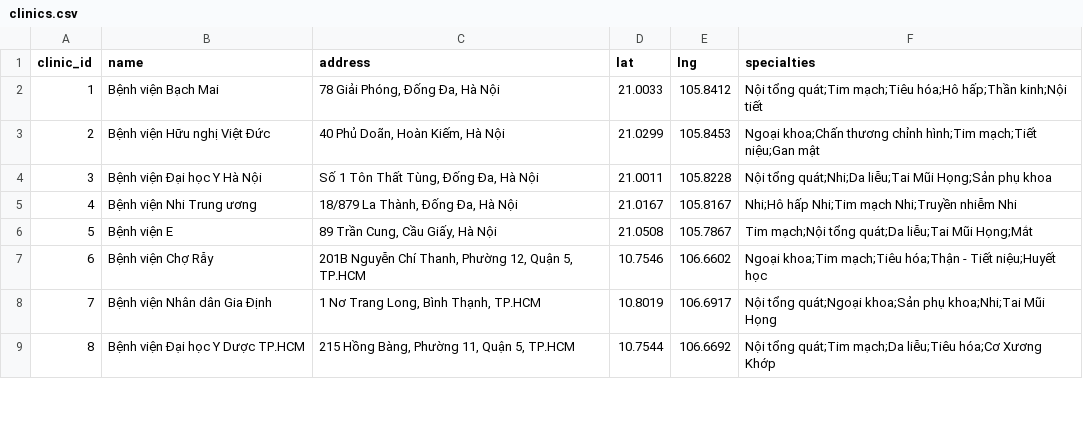
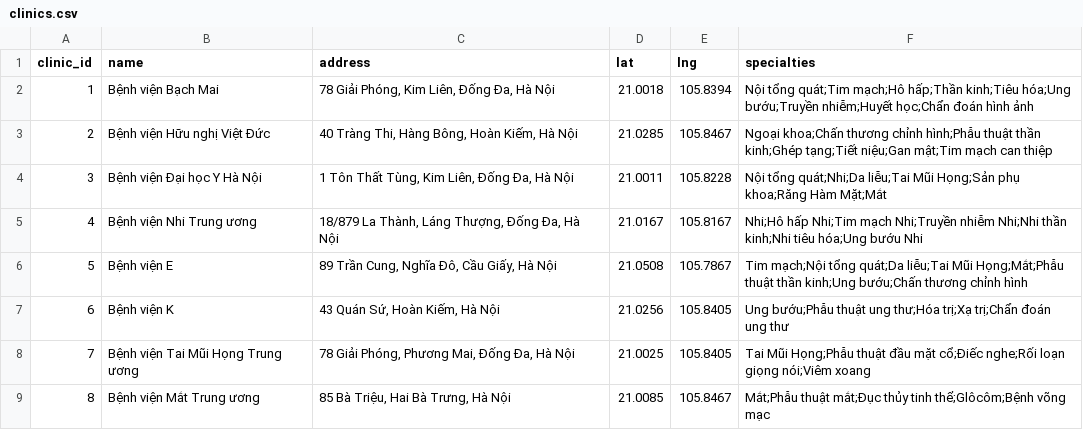
Before and after one commit to Shiroakiii085/MediBuk, a CSV file: data/clinics.csv, drawn as a sheet; only a part is shown; the diff covers the shown part only.

Commit message:
feat: update Hanoi hospitals data & add symptom autocomplete
- Update clinics.csv: 25 real Hanoi hospitals with accurate coordinates
- Update doctors.csv: 52 realistic doctor profiles with proper specialties
- Add symptoms.csv: 50 medical symptoms with severity/descriptions
- Add /api/symptoms endpoint for symptom search
- Add symptom autocomplete dropdown in booking page

```diff
--- a/data/clinics.csv
+++ b/data/clinics.csv
@@ -1,9 +1,9 @@
 clinic_id,name,address,lat,lng,specialties
-1,"Bệnh viện Bạch Mai","78 Giải Phóng, Đống Đa, Hà Nội",21.0033,105.8412,"Nội tổng quát;Tim mạch;Tiêu hóa;Hô hấp;Thần kinh;Nội tiết"
-2,"Bệnh viện Hữu nghị Việt Đức","40 Phủ Doãn, Hoàn Kiếm, Hà Nội",21.0299,105.8453,"Ngoại khoa;Chấn thương chỉnh hình;Tim mạch;Tiết niệu;Gan mật"
-3,"Bệnh viện Đại học Y Hà Nội","Số 1 Tôn Thất Tùng, Đống Đa, Hà Nội",21.0011,105.8228,"Nội tổng quát;Nhi;Da liễu;Tai Mũi Họng;Sản phụ khoa"
-4,"Bệnh viện Nhi Trung ương","18/879 La Thành, Đống Đa, Hà Nội",21.0167,105.8167,"Nhi;Hô hấp Nhi;Tim mạch Nhi;Truyền nhiễm Nhi"
-5,"Bệnh viện E","89 Trần Cung, Cầu Giấy, Hà Nội",21.0508,105.7867,"Tim mạch;Nội tổng quát;Da liễu;Tai Mũi Họng;Mắt"
-6,"Bệnh viện Chợ Rẫy","201B Nguyễn Chí Thanh, Phường 12, Quận 5, TP.HCM",10.7546,106.6602,"Ngoại khoa;Tim mạch;Tiêu hóa;Thận - Tiết niệu;Huyết học"
-7,"Bệnh viện Nhân dân Gia Định","1 Nơ Trang Long, Bình Thạnh, TP.HCM",10.8019,106.6917,"Nội tổng quát;Ngoại khoa;Sản phụ khoa;Nhi;Tai Mũi Họng"
-8,"Bệnh viện Đại học Y Dược TP.HCM","215 Hồng Bàng, Phường 11, Quận 5, TP.HCM",10.7544,106.6692,"Nội tổng quát;Tim mạch;Da liễu;Tiêu hóa;Cơ Xương Khớp"
+1,"Bệnh viện Bạch Mai","78 Giải Phóng, Kim Liên, Đống Đa, Hà Nội",21.0018,105.8394,"Nội tổng quát;Tim mạch;Hô hấp;Thần kinh;Tiêu hóa;Ung bướu;Truyền nhiễm;Huyết học;Chẩn đoán hình ảnh"
+2,"Bệnh viện Hữu nghị Việt Đức","40 Tràng Thi, Hàng Bông, Hoàn Kiếm, Hà Nội",21.0285,105.8467,"Ngoại khoa;Chấn thương chỉnh hình;Phẫu thuật thần kinh;Ghép tạng;Tiết niệu;Gan mật;Tim mạch can thiệp"
+3,"Bệnh viện Đại học Y Hà Nội","1 Tôn Thất Tùng, Kim Liên, Đống Đa, Hà Nội",21.0011,105.8228,"Nội tổng quát;Nhi;Da liễu;Tai Mũi Họng;Sản phụ khoa;Răng Hàm Mặt;Mắt"
+4,"Bệnh viện Nhi Trung ương","18/879 La Thành, Láng Thượng, Đống Đa, Hà Nội",21.0167,105.8167,"Nhi;Hô hấp Nhi;Tim mạch Nhi;Truyền nhiễm Nhi;Nhi thần kinh;Nhi tiêu hóa;Ung bướu Nhi"
+5,"Bệnh viện E","89 Trần Cung, Nghĩa Đô, Cầu Giấy, Hà Nội",21.0508,105.7867,"Tim mạch;Nội tổng quát;Da liễu;Tai Mũi Họng;Mắt;Phẫu thuật thần kinh;Ung bướu;Chấn thương chỉnh hình"
+6,"Bệnh viện K","43 Quán Sứ, Hoàn Kiếm, Hà Nội",21.0256,105.8405,"Ung bướu;Phẫu thuật ung thư;Hóa trị;Xạ trị;Chẩn đoán ung thư"
+7,"Bệnh viện Tai Mũi Họng Trung ương","78 Giải Phóng, Phương Mai, Đống Đa, Hà Nội",21.0025,105.8405,"Tai Mũi Họng;Phẫu thuật đầu mặt cổ;Điếc nghe;Rối loạn giọng nói;Viêm xoang"
+8,"Bệnh viện Mắt Trung ương","85 Bà Triệu, Hai Bà Trưng, Hà Nội",21.0085,105.8467,"Mắt;Phẫu thuật mắt;Đục thủy tinh thể;Glôcôm;Bệnh võng mạc"
```
Also changed, not shown: 85 edited cells elsewhere in this file, data/doctors.csv, 3 other files.
